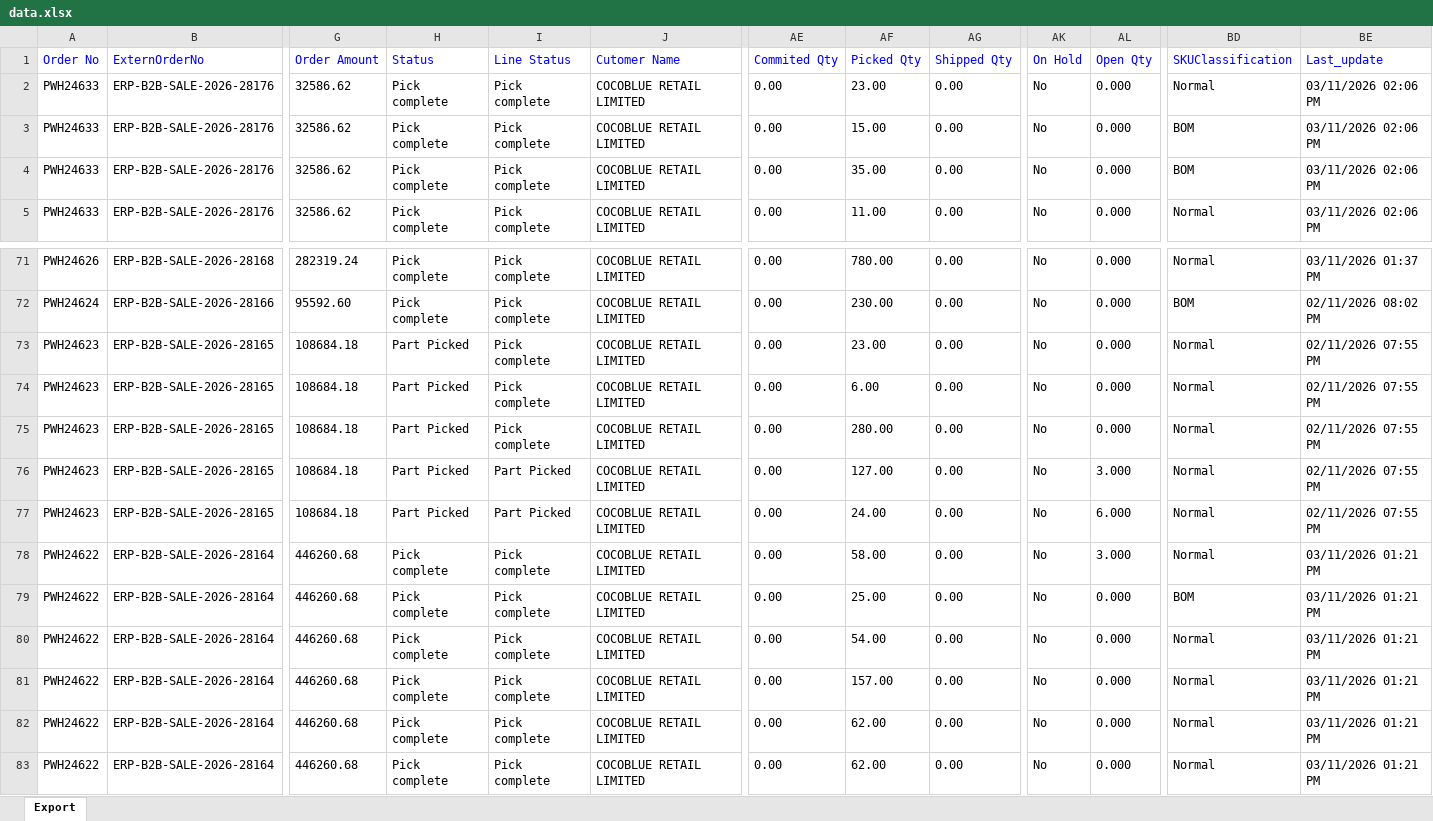
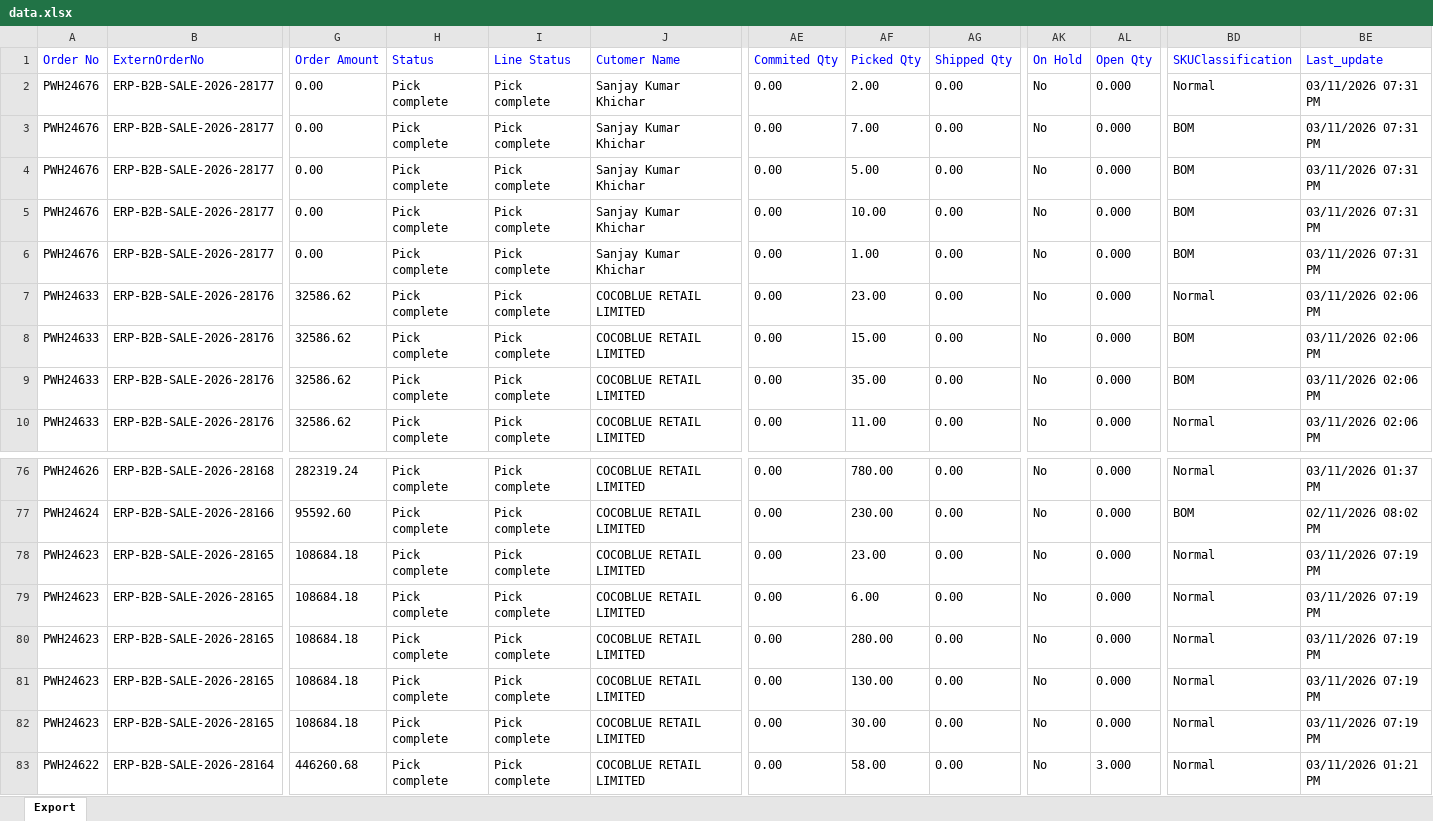
Before and after one commit to Kamal2-Pal/PW-Master-Dashboard-V2, an Excel workbook: data.xlsx, sheet Export, drawn as a sheet; only a part is shown, gaps mark what is left out; the shorter side is filled out with more unchanged rows; values as stored, in another font and other column widths than the file's, no borders; addresses are those after the commit; rows hold the shown columns only; the diff covers the shown part only; the diff names each change by its address in the sheet, - before the commit and + after, or states it on an @@ line.

```diff
--- a/data.xlsx (sheet Export)
+++ b/data.xlsx (sheet Export)
+row 2: PWH24676 | ERP-B2B-SALE-2026-28177 | 0.00 | Pick complete | Pick complete | Sanjay Kumar Khichar | 0.00 | 2.00 | 0.00 | No | 0.000 | Normal | 03/11/2026 07:31 PM
+row 3: PWH24676 | ERP-B2B-SALE-2026-28177 | 0.00 | Pick complete | Pick complete | Sanjay Kumar Khichar | 0.00 | 7.00 | 0.00 | No | 0.000 | BOM | 03/11/2026 07:31 PM
+row 4: PWH24676 | ERP-B2B-SALE-2026-28177 | 0.00 | Pick complete | Pick complete | Sanjay Kumar Khichar | 0.00 | 5.00 | 0.00 | No | 0.000 | BOM | 03/11/2026 07:31 PM
+row 5: PWH24676 | ERP-B2B-SALE-2026-28177 | 0.00 | Pick complete | Pick complete | Sanjay Kumar Khichar | 0.00 | 10.00 | 0.00 | No | 0.000 | BOM | 03/11/2026 07:31 PM
+row 6: PWH24676 | ERP-B2B-SALE-2026-28177 | 0.00 | Pick complete | Pick complete | Sanjay Kumar Khichar | 0.00 | 1.00 | 0.00 | No | 0.000 | BOM | 03/11/2026 07:31 PM
-H78:H82 (Status): Part Picked
+H78:H82 (Status): Pick complete
-BE78:BE82 (Last_update): 02/11/2026 07:55 PM
+BE78:BE82 (Last_update): 03/11/2026 07:19 PM
-I81:I82 (Line Status): Part Picked
+I81:I82 (Line Status): Pick complete
-AF81 (Picked Qty): 127.00
+AF81 (Picked Qty): 130.00
-AL81 (Open Qty): 3.000
+AL81 (Open Qty): 0.000
-AF82 (Picked Qty): 24.00
+AF82 (Picked Qty): 30.00
-AL82 (Open Qty): 6.000
+AL82 (Open Qty): 0.000
```
Also changed, not shown: 147 edited cells elsewhere in this sheet, returns.xlsx, 2 other files.
